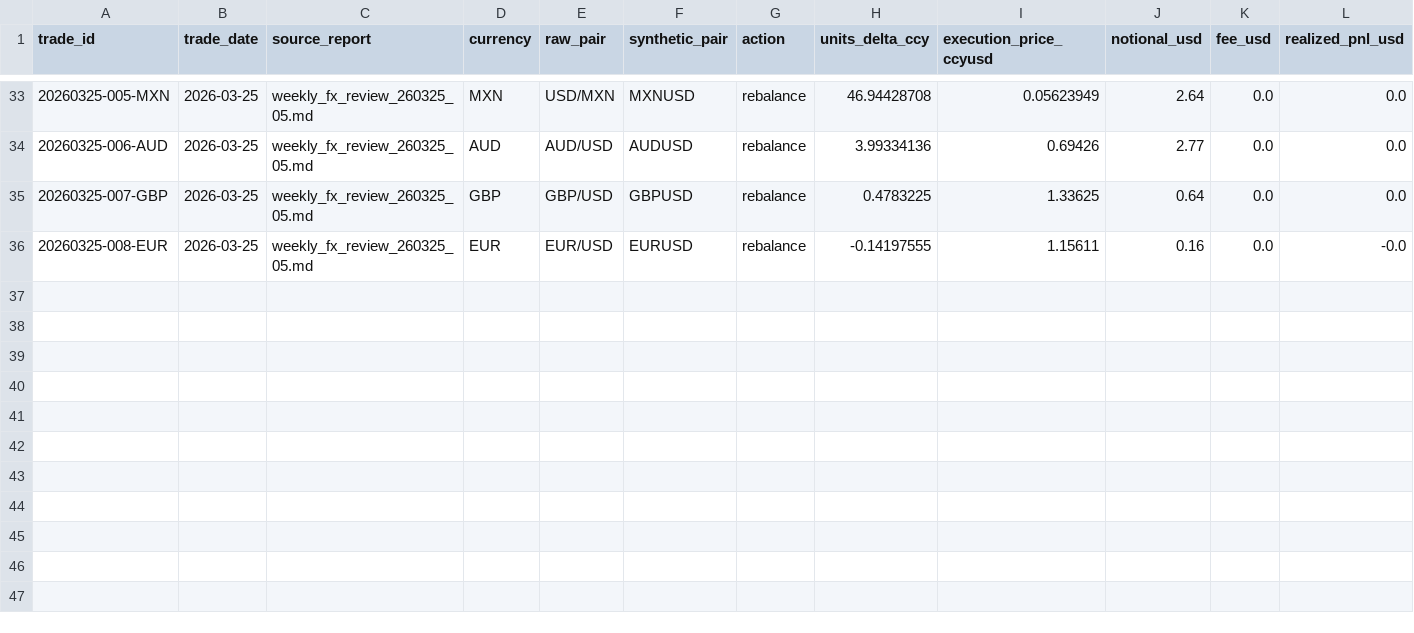
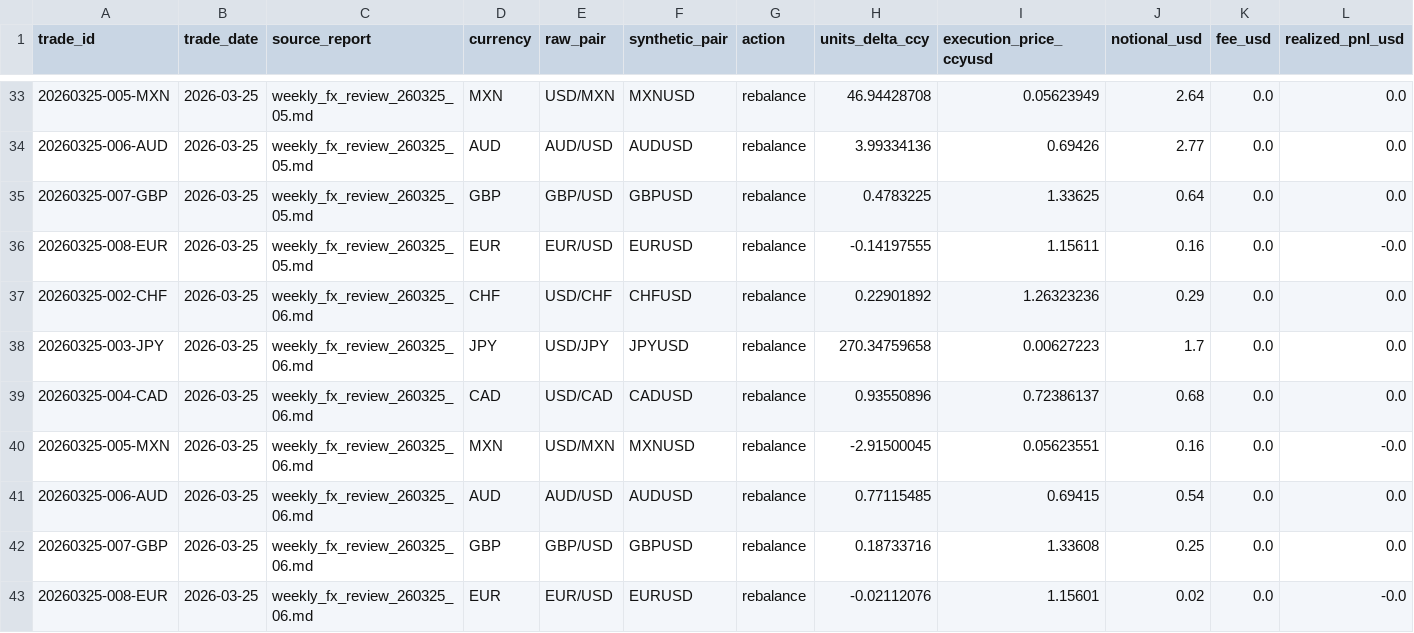
Before and after one commit to market-predictions/daily-fx, a CSV file: output/fx_trade_ledger.csv, drawn as a sheet; only a part is shown, gaps mark what is left out; rows hold the shown columns only; the diff names each change by its address in the sheet, - before the commit and + after, or states it on an @@ line.

```diff
--- a/output/fx_trade_ledger.csv
+++ b/output/fx_trade_ledger.csv
+row 37: 20260325-002-CHF | 2026-03-25 | weekly_fx_review_260325_06.md | CHF | USD/CHF | CHFUSD | rebalance | 0.22901892 | 1.26323236 | 0.29 | 0.0 | 0.0
+row 38: 20260325-003-JPY | 2026-03-25 | weekly_fx_review_260325_06.md | JPY | USD/JPY | JPYUSD | rebalance | 270.34759658 | 0.00627223 | 1.7 | 0.0 | 0.0
+row 39: 20260325-004-CAD | 2026-03-25 | weekly_fx_review_260325_06.md | CAD | USD/CAD | CADUSD | rebalance | 0.93550896 | 0.72386137 | 0.68 | 0.0 | 0.0
+row 40: 20260325-005-MXN | 2026-03-25 | weekly_fx_review_260325_06.md | MXN | USD/MXN | MXNUSD | rebalance | -2.91500045 | 0.05623551 | 0.16 | 0.0 | -0.0
+row 41: 20260325-006-AUD | 2026-03-25 | weekly_fx_review_260325_06.md | AUD | AUD/USD | AUDUSD | rebalance | 0.77115485 | 0.69415 | 0.54 | 0.0 | 0.0
+row 42: 20260325-007-GBP | 2026-03-25 | weekly_fx_review_260325_06.md | GBP | GBP/USD | GBPUSD | rebalance | 0.18733716 | 1.33608 | 0.25 | 0.0 | 0.0
+row 43: 20260325-008-EUR | 2026-03-25 | weekly_fx_review_260325_06.md | EUR | EUR/USD | EURUSD | rebalance | -0.02112076 | 1.15601 | 0.02 | 0.0 | -0.0
```
Also changed, not shown: output/fx_recommendation_scorecard.csv, output/fx_valuation_history.csv, 3 other files.
